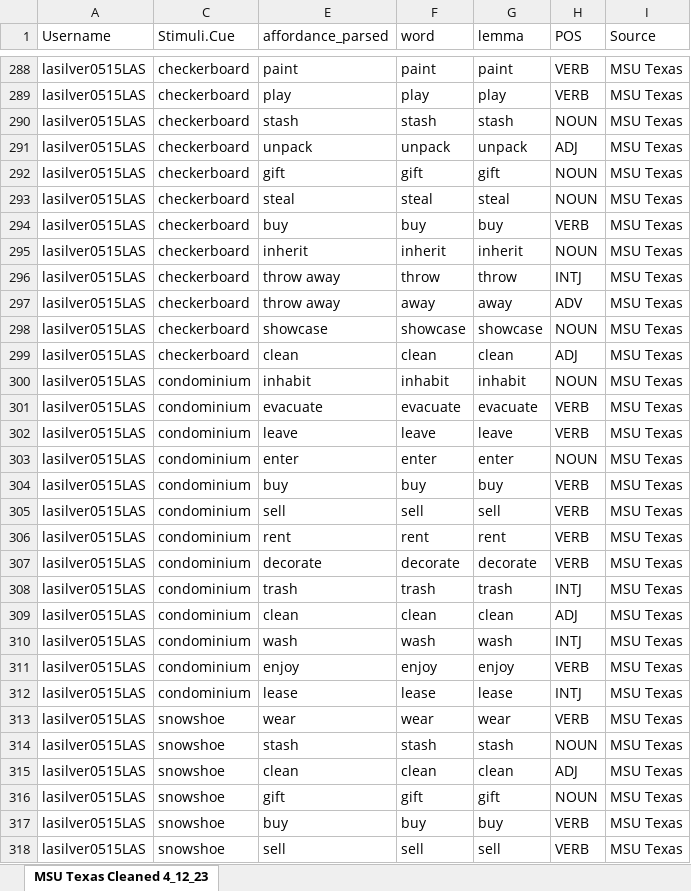
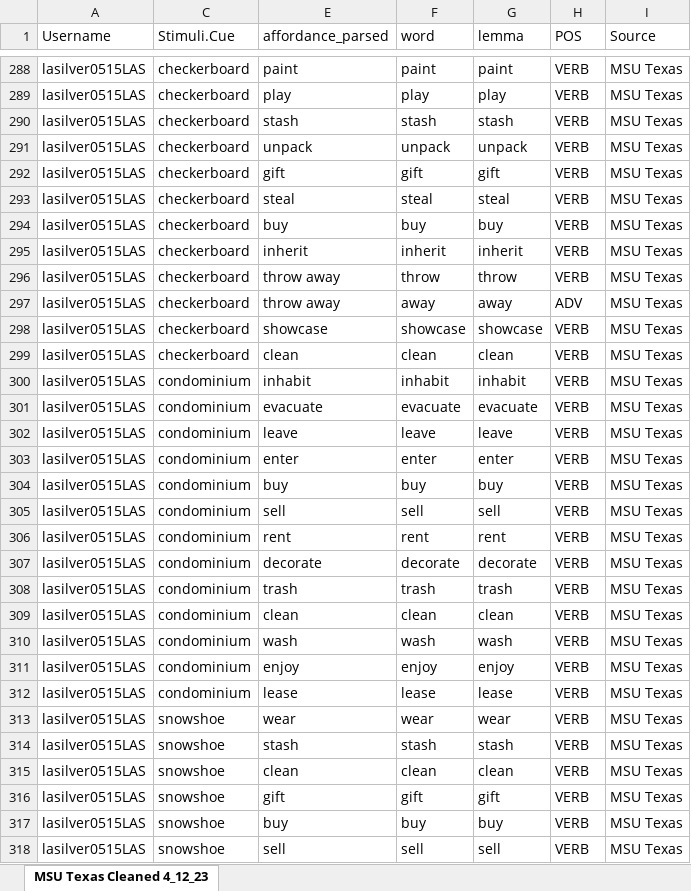
Before and after one commit to npm27/Affordance-Norms, an Excel workbook: 4 Analyses/R/MSU Texas/Batch 5 April 23/MSU Texas Cleaned 4_12_23.xlsx, sheet MSU Texas Cleaned 4_12_23, drawn as a sheet; only a part is shown, gaps mark what is left out; values as stored, in another font and other column widths than the file's, no borders; the diff covers the shown part only; the diff names each change by its address in the sheet, - before the commit and + after, or states it on an @@ line.

Commit message:
Data!

```diff
--- a/4 Analyses/R/MSU Texas/Batch 5 April 23/MSU Texas Cleaned 4_12_23.xlsx (sheet MSU Texas Cleaned 4_12_23)
+++ b/4 Analyses/R/MSU Texas/Batch 5 April 23/MSU Texas Cleaned 4_12_23.xlsx (sheet MSU Texas Cleaned 4_12_23)
-H290 (POS): NOUN
+H290 (POS): VERB
-H291 (POS): ADJ
+H291 (POS): VERB
-H292:H293 (POS): NOUN
+H292:H293 (POS): VERB
-H295 (POS): NOUN
+H295 (POS): VERB
-H296 (POS): INTJ
+H296 (POS): VERB
-H298 (POS): NOUN
+H298 (POS): VERB
-H299 (POS): ADJ
+H299 (POS): VERB
-H300 (POS): NOUN
+H300 (POS): VERB
-H303 (POS): NOUN
+H303 (POS): VERB
-H308 (POS): INTJ
+H308 (POS): VERB
-H309 (POS): ADJ
+H309 (POS): VERB
-H310 (POS): INTJ
+H310 (POS): VERB
-H312 (POS): INTJ
+H312 (POS): VERB
-H314 (POS): NOUN
+H314 (POS): VERB
-H315 (POS): ADJ
+H315 (POS): VERB
-H316 (POS): NOUN
+H316 (POS): VERB
```
Also changed, not shown: 913 edited cells and cell formats elsewhere in this sheet, 57 other files.
